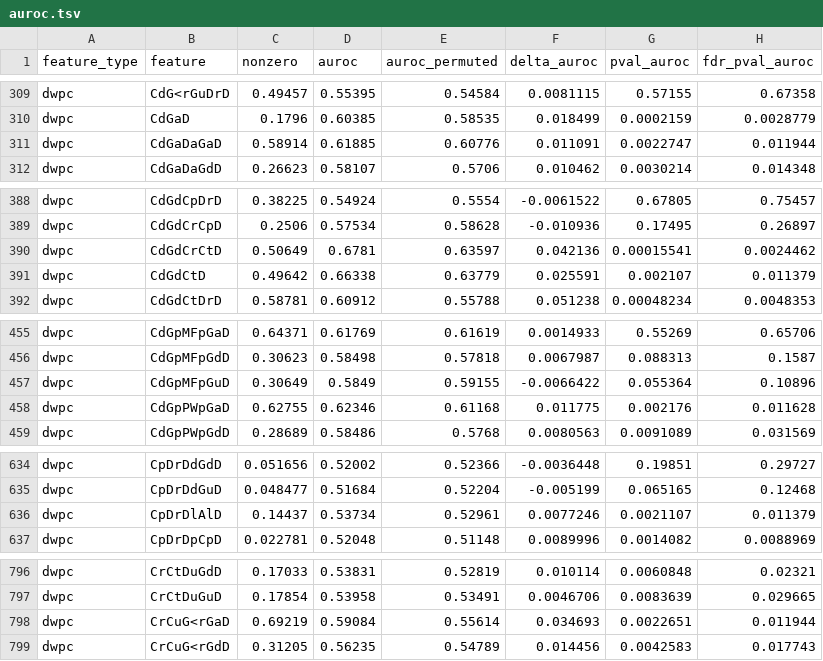
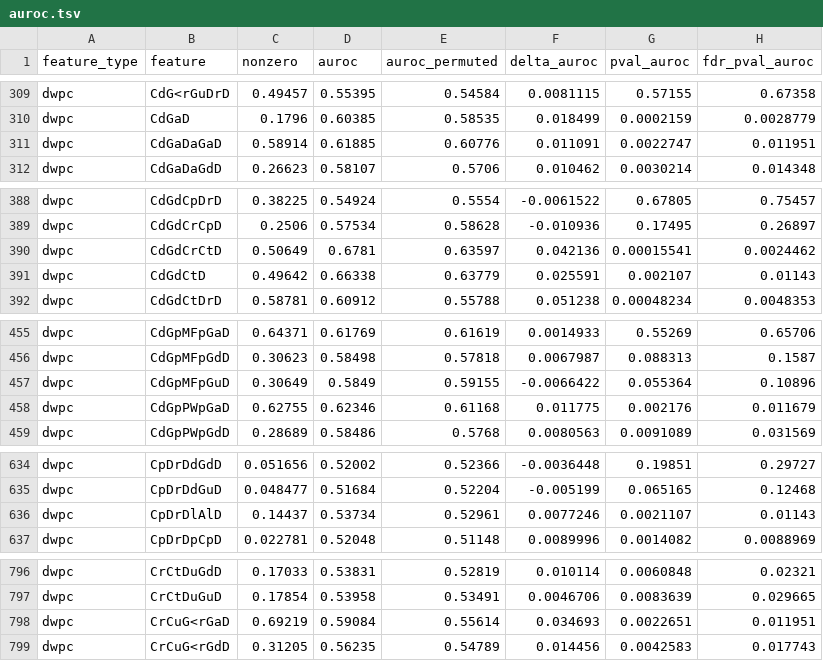
Before and after one commit to dhimmel/learn, a TSV file: all-features/data/auroc.tsv, drawn as a sheet; only a part is shown, gaps mark what is left out; the diff covers the shown part only.

```diff
--- a/all-features/data/auroc.tsv
+++ b/all-features/data/auroc.tsv
@@ -310,3 +310,3 @@ dwpc	CdG<rGuDrD	0.49457	0.55395	0.54584	0.0081115	0.57155	0.67358
 dwpc	CdGaD	0.1796	0.60385	0.58535	0.018499	0.0002159	0.0028779
-dwpc	CdGaDaGaD	0.58914	0.61885	0.60776	0.011091	0.0022747	0.011944
+dwpc	CdGaDaGaD	0.58914	0.61885	0.60776	0.011091	0.0022747	0.011951
 dwpc	CdGaDaGdD	0.26623	0.58107	0.5706	0.010462	0.0030214	0.014348
@@ -390,3 +390,3 @@ dwpc	CdGdCrCpD	0.2506	0.57534	0.58628	-0.010936	0.17495	0.26897
 dwpc	CdGdCrCtD	0.50649	0.6781	0.63597	0.042136	0.00015541	0.0024462
-dwpc	CdGdCtD	0.49642	0.66338	0.63779	0.025591	0.002107	0.011379
+dwpc	CdGdCtD	0.49642	0.66338	0.63779	0.025591	0.002107	0.01143
 dwpc	CdGdCtDrD	0.58781	0.60912	0.55788	0.051238	0.00048234	0.0048353
@@ -457,3 +457,3 @@ dwpc	CdGpMFpGdD	0.30623	0.58498	0.57818	0.0067987	0.088313	0.1587
 dwpc	CdGpMFpGuD	0.30649	0.5849	0.59155	-0.0066422	0.055364	0.10896
-dwpc	CdGpPWpGaD	0.62755	0.62346	0.61168	0.011775	0.002176	0.011628
+dwpc	CdGpPWpGaD	0.62755	0.62346	0.61168	0.011775	0.002176	0.011679
 dwpc	CdGpPWpGdD	0.28689	0.58486	0.5768	0.0080563	0.0091089	0.031569
@@ -635,3 +635,3 @@ dwpc	CpDrDdGdD	0.051656	0.52002	0.52366	-0.0036448	0.19851	0.29727
 dwpc	CpDrDdGuD	0.048477	0.51684	0.52204	-0.005199	0.065165	0.12468
-dwpc	CpDrDlAlD	0.14437	0.53734	0.52961	0.0077246	0.0021107	0.011379
+dwpc	CpDrDlAlD	0.14437	0.53734	0.52961	0.0077246	0.0021107	0.01143
 dwpc	CpDrDpCpD	0.022781	0.52048	0.51148	0.0089996	0.0014082	0.0088969
@@ -797,3 +797,3 @@ dwpc	CrCtDuGdD	0.17033	0.53831	0.52819	0.010114	0.0060848	0.02321
 dwpc	CrCtDuGuD	0.17854	0.53958	0.53491	0.0046706	0.0083639	0.029665
-dwpc	CrCuG<rGaD	0.69219	0.59084	0.55614	0.034693	0.0022651	0.011944
+dwpc	CrCuG<rGaD	0.69219	0.59084	0.55614	0.034693	0.0022651	0.011951
 dwpc	CrCuG<rGdD	0.31205	0.56235	0.54789	0.014456	0.0042583	0.017743
```
Also changed, not shown: 12 edited cells elsewhere in this file, all-features/data/auc.tsv, 1 other file.
